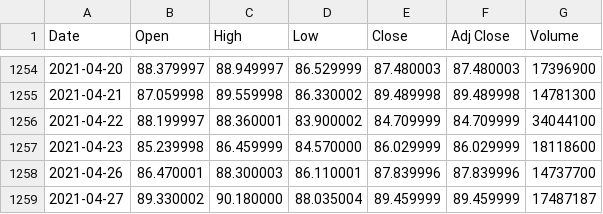
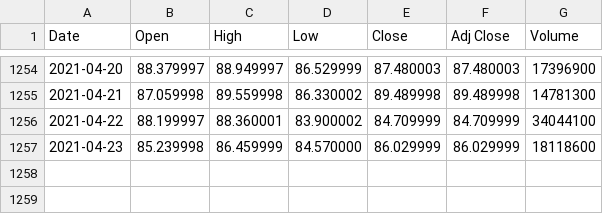
Before and after one commit to edmondkoon97/stocks, a CSV file: MU.csv, drawn as a sheet; only a part is shown, gaps mark what is left out; the diff names each change by its address in the sheet, - before the commit and + after, or states it on an @@ line.

Commit message:
Update MU.csv

```diff
--- a/MU.csv
+++ b/MU.csv
-row 1258: 2021-04-26 | 86.470001 | 88.300003 | 86.110001 | 87.839996 | 87.839996 | 14737700
-row 1259: 2021-04-27 | 89.330002 | 90.180000 | 88.035004 | 89.459999 | 89.459999 | 17487187
```
